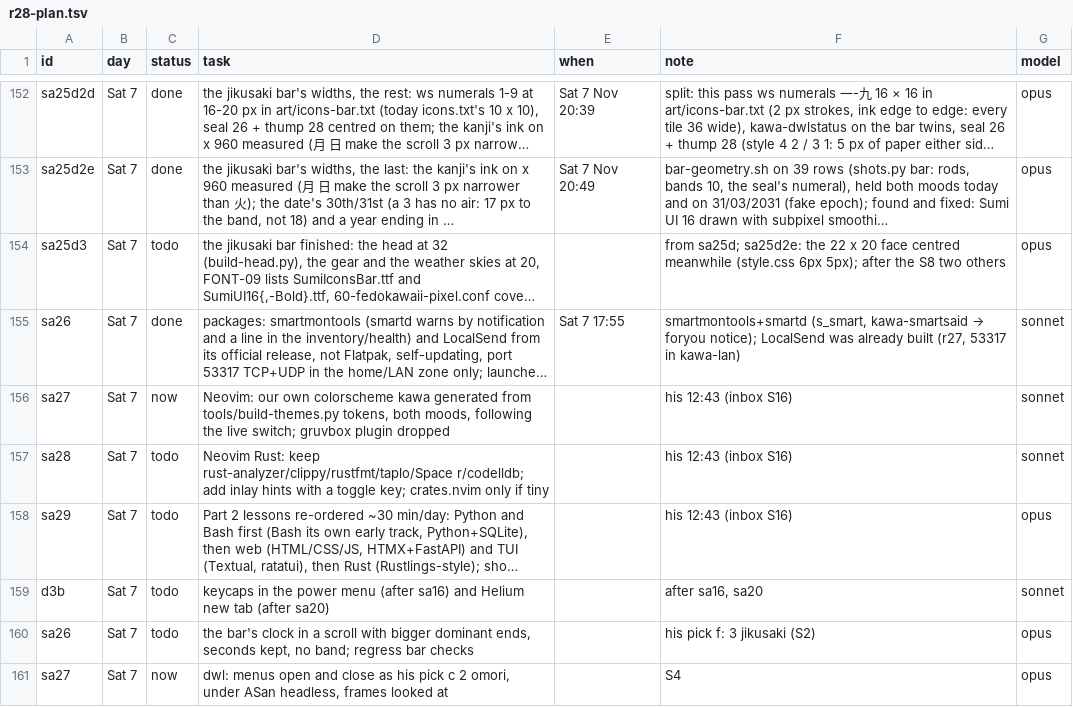
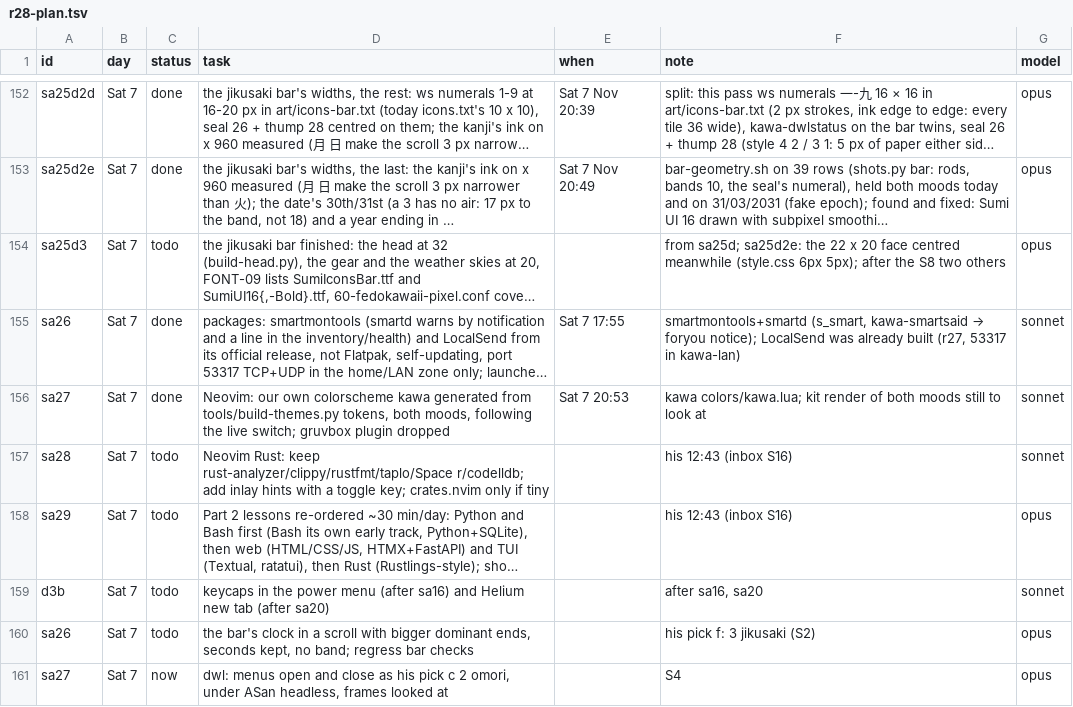
Before and after one commit to MoeDia/fedokawaii, a TSV file: .claude/notes/r28-plan.tsv, drawn as a sheet; only a part is shown, gaps mark what is left out; long unchanged cells end in …; the diff names each change by its address in the sheet, - before the commit and + after, or states it on an @@ line.

```diff
--- a/.claude/notes/r28-plan.tsv
+++ b/.claude/notes/r28-plan.tsv
-C156 (status): now
+C156 (status): done
-E156 (when): (empty)
+E156 (when): Sat 7 20:53
-F156 (note): his 12:43 (inbox S16)
+F156 (note): kawa colors/kawa.lua; kit render of both moods still to look at
```
Also changed, not shown: 11 other files.
